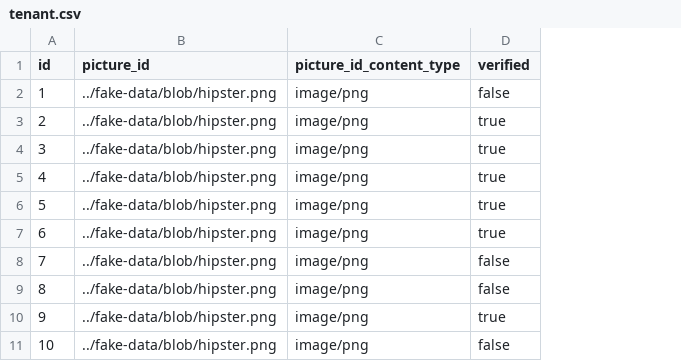
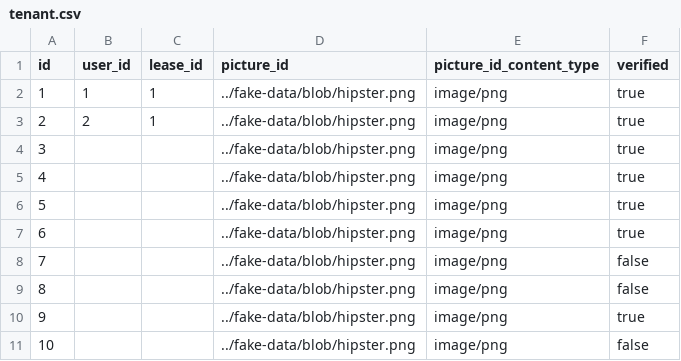
Before and after one commit to farue/autocut, a CSV file: src/main/resources/config/liquibase/fake-data/tenant.csv, drawn as a sheet; addresses are those after the commit; the diff names each change by its address in the sheet, - before the commit and + after, or states it on an @@ line.

Commit message:
Assign tenant/lease several transactions in test data

```diff
--- a/src/main/resources/config/liquibase/fake-data/tenant.csv
+++ b/src/main/resources/config/liquibase/fake-data/tenant.csv
+column B (user_id), rows 2-3: 1 | 2
+column C (lease_id), rows 2-3: 1 | 1
-F2 (verified): false
+F2 (verified): true
```
Also changed, not shown: src/main/resources/config/liquibase/fake-data/transaction.csv, 5 other files.
